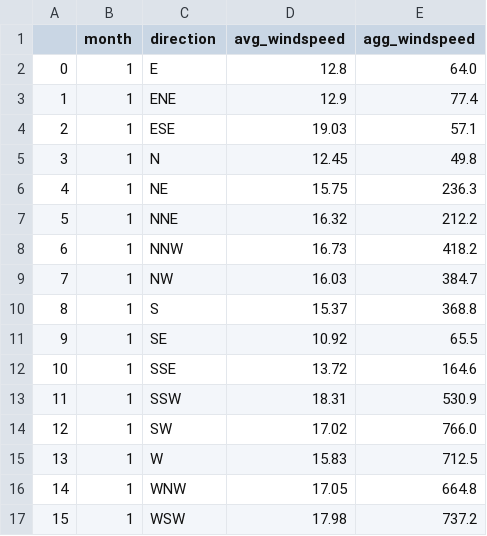
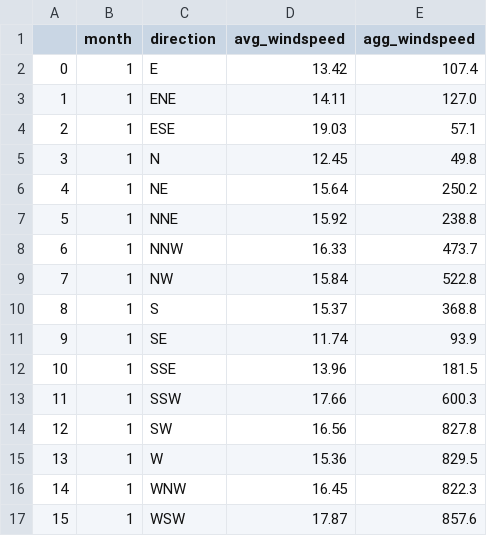
Before and after one commit to yifu-hou/CAPP30239_FA22, a CSV file: proj/data/jan_wind.csv, drawn as a sheet.

```diff
--- a/proj/data/jan_wind.csv
+++ b/proj/data/jan_wind.csv
@@ -1,17 +1,17 @@
 ,month,direction,avg_windspeed,agg_windspeed
-0,1,E,12.8,64.0
-1,1,ENE,12.9,77.4
+0,1,E,13.42,107.4
+1,1,ENE,14.11,127.0
 2,1,ESE,19.03,57.1
 3,1,N,12.45,49.8
-4,1,NE,15.75,236.3
-5,1,NNE,16.32,212.2
-6,1,NNW,16.73,418.2
-7,1,NW,16.03,384.7
+4,1,NE,15.64,250.2
+5,1,NNE,15.92,238.8
+6,1,NNW,16.33,473.7
+7,1,NW,15.84,522.8
 8,1,S,15.37,368.8
-9,1,SE,10.92,65.5
-10,1,SSE,13.72,164.6
-11,1,SSW,18.31,530.9
-12,1,SW,17.02,766.0
-13,1,W,15.83,712.5
-14,1,WNW,17.05,664.8
-15,1,WSW,17.98,737.2
+9,1,SE,11.74,93.9
+10,1,SSE,13.96,181.5
+11,1,SSW,17.66,600.3
+12,1,SW,16.56,827.8
+13,1,W,15.36,829.5
+14,1,WNW,16.45,822.3
+15,1,WSW,17.87,857.6
```
Also changed, not shown: proj/data/wind_data.csv, proj/data/yearly_temp.csv, 13 other files.
